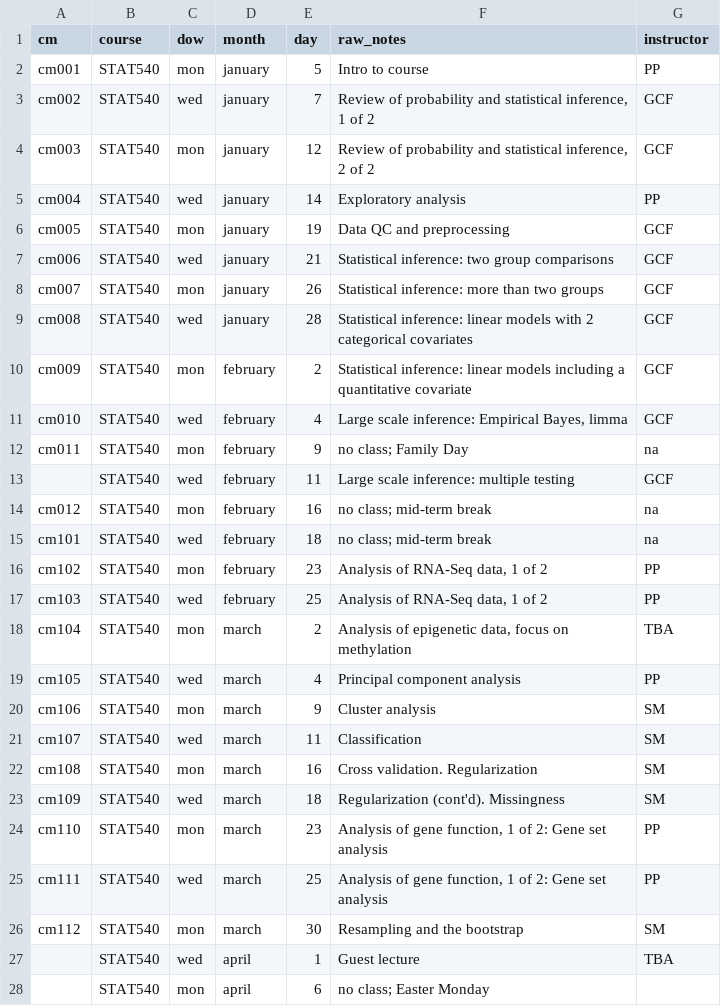
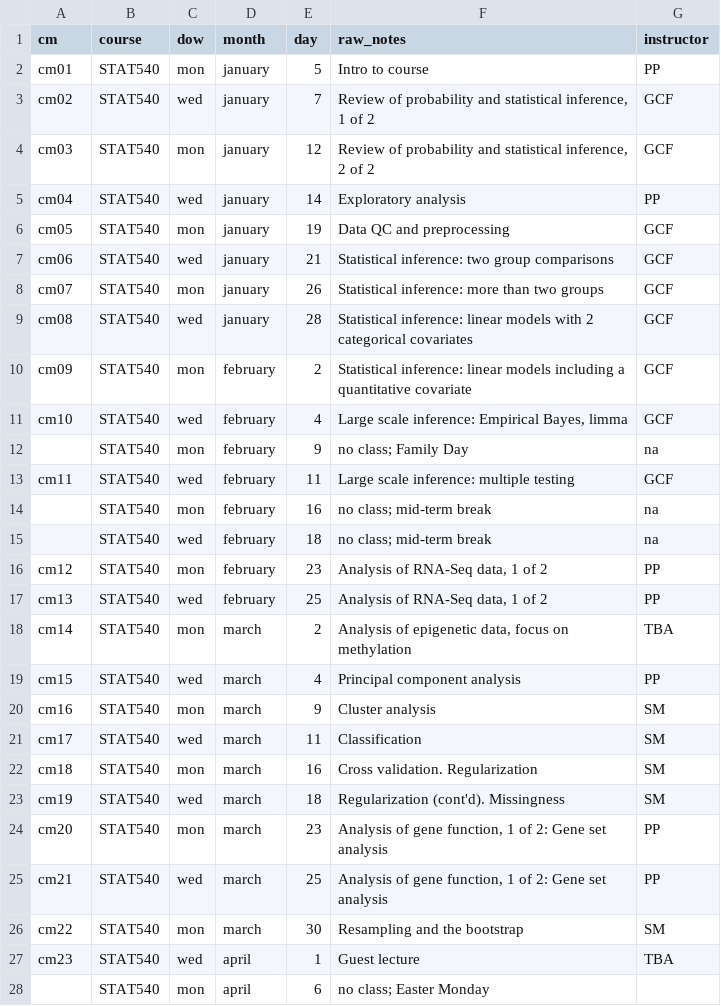
Before and after one commit to emmagraham/STAT540-UBC.github.io, a CSV file: course-admin/class-meetings.csv, drawn as a sheet; only a part is shown; the diff covers the shown part only.

```diff
--- a/course-admin/class-meetings.csv
+++ b/course-admin/class-meetings.csv
@@ -1,28 +1,28 @@
 cm,course,dow,month,day,raw_notes,instructor
-cm001,STAT540,mon,january,5,Intro to course,PP
-cm002,STAT540,wed,january,7,"Review of probability and statistical inference, 1 of 2",GCF
-cm003,STAT540,mon,january,12,"Review of probability and statistical inference, 2 of 2",GCF
-cm004,STAT540,wed,january,14,Exploratory analysis,PP
-cm005,STAT540,mon,january,19,Data QC and preprocessing,GCF
-cm006,STAT540,wed,january,21,Statistical inference: two group comparisons,GCF
-cm007,STAT540,mon,january,26,Statistical inference: more than two groups,GCF
-cm008,STAT540,wed,january,28,Statistical inference: linear models with 2 categorical covariates,GCF
-cm009,STAT540,mon,february,2,Statistical inference: linear models including a quantitative covariate,GCF
-cm010,STAT540,wed,february,4,"Large scale inference: Empirical Bayes, limma",GCF
-cm011,STAT540,mon,february,9,no class; Family Day,na
-,STAT540,wed,february,11,Large scale inference: multiple testing,GCF
-cm012,STAT540,mon,february,16,no class; mid-term break,na
-cm101,STAT540,wed,february,18,no class; mid-term break,na
-cm102,STAT540,mon,february,23,"Analysis of RNA-Seq data, 1 of 2",PP
-cm103,STAT540,wed,february,25,"Analysis of RNA-Seq data, 1 of 2",PP
-cm104,STAT540,mon,march,2,"Analysis of epigenetic data, focus on methylation",TBA
-cm105,STAT540,wed,march,4,Principal component analysis,PP
-cm106,STAT540,mon,march,9,Cluster analysis,SM
-cm107,STAT540,wed,march,11,Classification,SM
-cm108,STAT540,mon,march,16,Cross validation. Regularization ,SM
-cm109,STAT540,wed,march,18,Regularization (cont'd). Missingness,SM
-cm110,STAT540,mon,march,23,"Analysis of gene function, 1 of 2: Gene set analysis",PP
-cm111,STAT540,wed,march,25,"Analysis of gene function, 1 of 2: Gene set analysis",PP
-cm112,STAT540,mon,march,30,Resampling and the bootstrap,SM
-,STAT540,wed,april,1,Guest lecture,TBA
+cm01,STAT540,mon,january,5,Intro to course,PP
+cm02,STAT540,wed,january,7,"Review of probability and statistical inference, 1 of 2",GCF
+cm03,STAT540,mon,january,12,"Review of probability and statistical inference, 2 of 2",GCF
+cm04,STAT540,wed,january,14,Exploratory analysis,PP
+cm05,STAT540,mon,january,19,Data QC and preprocessing,GCF
+cm06,STAT540,wed,january,21,Statistical inference: two group comparisons,GCF
+cm07,STAT540,mon,january,26,Statistical inference: more than two groups,GCF
+cm08,STAT540,wed,january,28,Statistical inference: linear models with 2 categorical covariates,GCF
+cm09,STAT540,mon,february,2,Statistical inference: linear models including a quantitative covariate,GCF
+cm10,STAT540,wed,february,4,"Large scale inference: Empirical Bayes, limma",GCF
+,STAT540,mon,february,9,no class; Family Day,na
+cm11,STAT540,wed,february,11,Large scale inference: multiple testing,GCF
+,STAT540,mon,february,16,no class; mid-term break,na
+,STAT540,wed,february,18,no class; mid-term break,na
+cm12,STAT540,mon,february,23,"Analysis of RNA-Seq data, 1 of 2",PP
+cm13,STAT540,wed,february,25,"Analysis of RNA-Seq data, 1 of 2",PP
+cm14,STAT540,mon,march,2,"Analysis of epigenetic data, focus on methylation",TBA
+cm15,STAT540,wed,march,4,Principal component analysis,PP
+cm16,STAT540,mon,march,9,Cluster analysis,SM
+cm17,STAT540,wed,march,11,Classification,SM
+cm18,STAT540,mon,march,16,Cross validation. Regularization ,SM
+cm19,STAT540,wed,march,18,Regularization (cont'd). Missingness,SM
+cm20,STAT540,mon,march,23,"Analysis of gene function, 1 of 2: Gene set analysis",PP
+cm21,STAT540,wed,march,25,"Analysis of gene function, 1 of 2: Gene set analysis",PP
+cm22,STAT540,mon,march,30,Resampling and the bootstrap,SM
+cm23,STAT540,wed,april,1,Guest lecture,TBA
 ,STAT540,mon,april,6,no class; Easter Monday,
```
Also changed, not shown: 1 edited cell elsewhere in this file, course-admin/seminar-meetings.csv, 3 other files.
